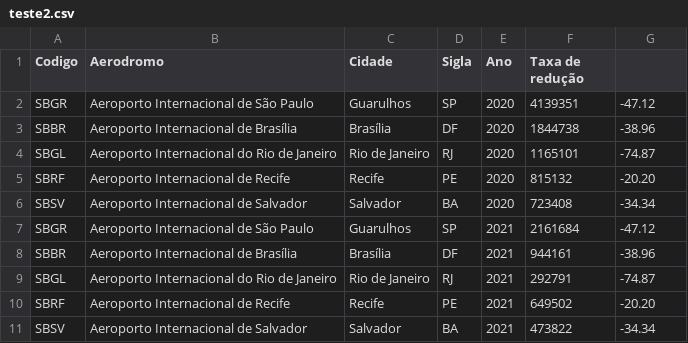
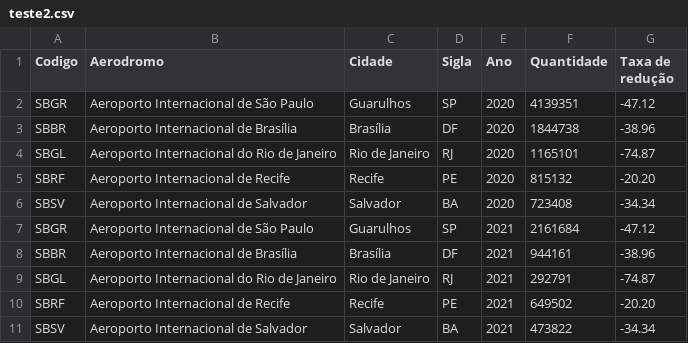
Before and after one commit to LucasMoacir/fabrinilton, a CSV file: teste2.csv, drawn as a sheet.

Commit message:
Update teste2.csv

```diff
--- a/teste2.csv
+++ b/teste2.csv
@@ -1,2 +1,2 @@
-Codigo,Aerodromo,Cidade,Sigla,Ano,Taxa de redução
+Codigo,Aerodromo,Cidade,Sigla,Ano,Quantidade,Taxa de redução
 SBGR,Aeroporto Internacional de São Paulo,Guarulhos,SP,2020,4139351,-47.12
```
